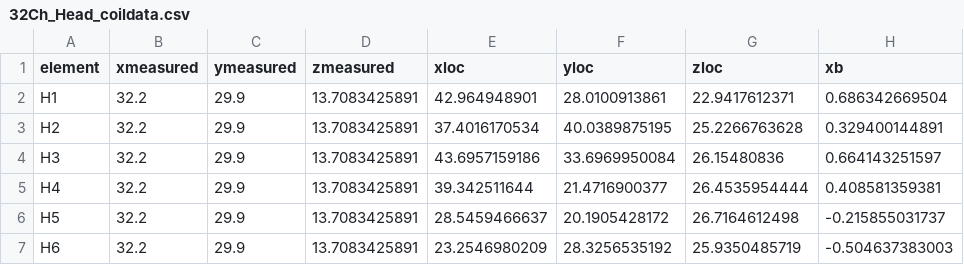
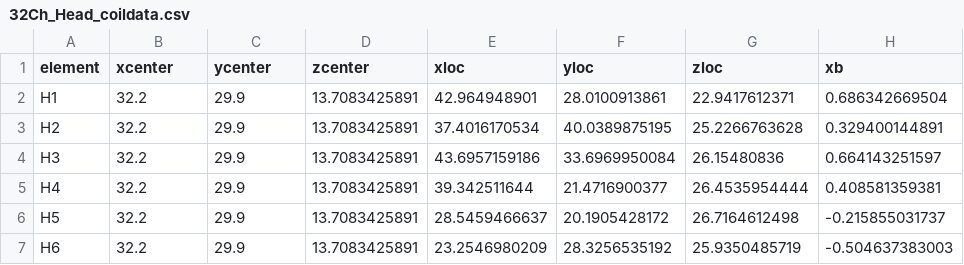
Before and after one commit to bbfrederick/stabilitycalc, a CSV file: config/32Ch_Head_coildata.csv, drawn as a sheet; only a part is shown; the diff names each change by its address in the sheet, - before the commit and + after, or states it on an @@ line.

```diff
--- a/config/32Ch_Head_coildata.csv
+++ b/config/32Ch_Head_coildata.csv
-B1: xmeasured
+B1: xcenter
-C1: ymeasured
+C1: ycenter
-D1: zmeasured
+D1: zcenter
```
Also changed, not shown: config/HeadMatrix_coildata.csv.
